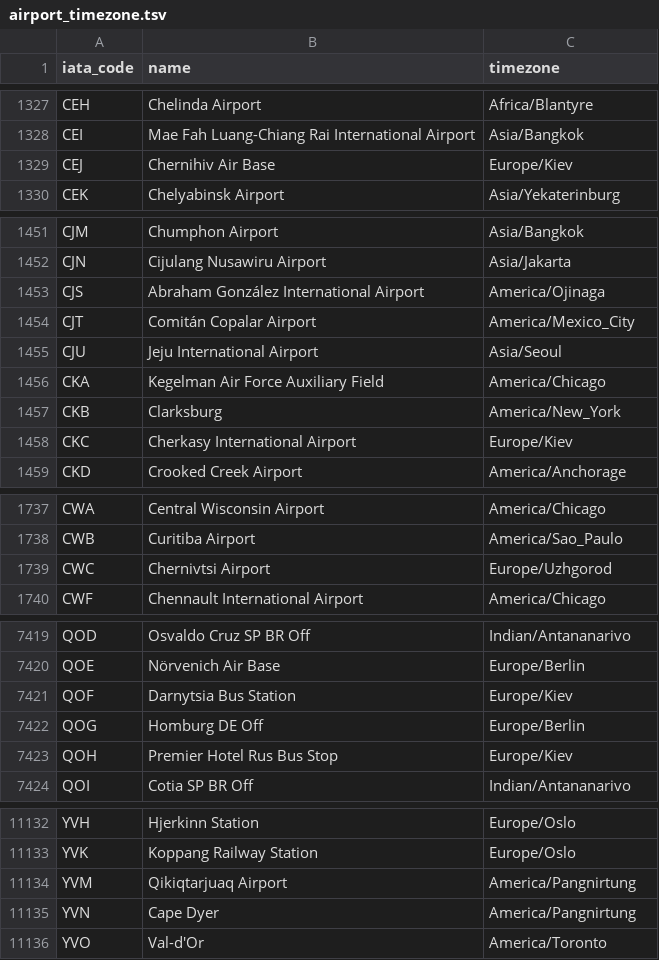
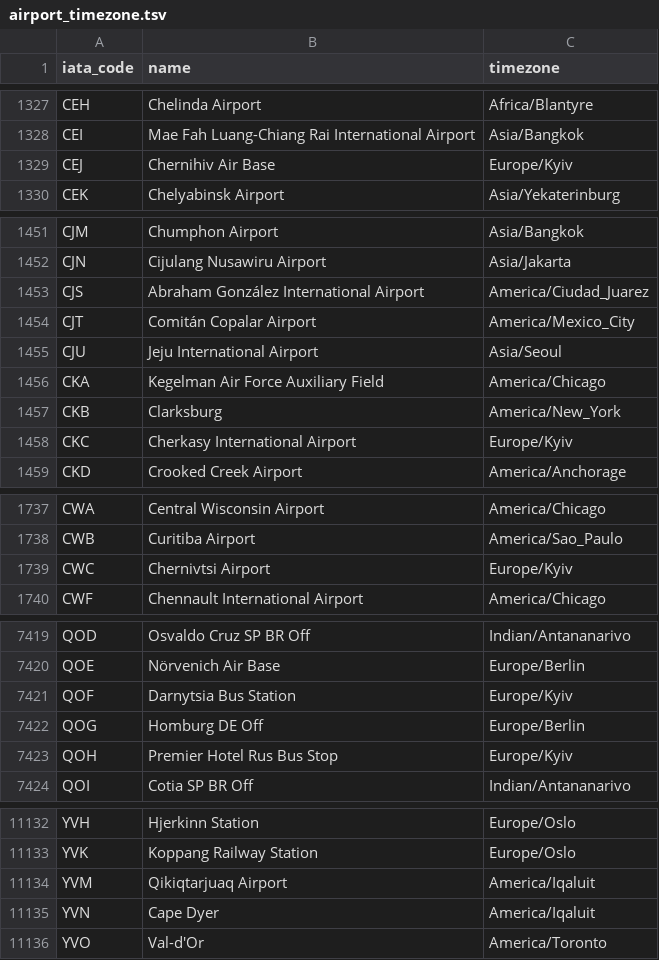
Before and after one commit to Christophe-Gauge/Google-Calendar, a TSV file: airport_timezone.tsv, drawn as a sheet; only a part is shown, gaps mark what is left out; the diff covers the shown part only.

```diff
--- a/airport_timezone.tsv
+++ b/airport_timezone.tsv
@@ -1328,3 +1328,3 @@ CEH	Chelinda Airport	Africa/Blantyre
 CEI	Mae Fah Luang-Chiang Rai International Airport	Asia/Bangkok
-CEJ	Chernihiv Air Base	Europe/Kiev
+CEJ	Chernihiv Air Base	Europe/Kyiv
 CEK	Chelyabinsk Airport	Asia/Yekaterinburg
@@ -1452,3 +1452,3 @@ CJM	Chumphon Airport	Asia/Bangkok
 CJN	Cijulang Nusawiru Airport	Asia/Jakarta
-CJS	Abraham González International Airport	America/Ojinaga
+CJS	Abraham González International Airport	America/Ciudad_Juarez
 CJT	Comitán Copalar Airport	America/Mexico_City
@@ -1457,3 +1457,3 @@ CKA	Kegelman Air Force Auxiliary Field	America/Chicago
 CKB	Clarksburg	America/New_York
-CKC	Cherkasy International Airport	Europe/Kiev
+CKC	Cherkasy International Airport	Europe/Kyiv
 CKD	Crooked Creek Airport	America/Anchorage
@@ -1738,3 +1738,3 @@ CWA	Central Wisconsin Airport	America/Chicago
 CWB	Curitiba Airport	America/Sao_Paulo
-CWC	Chernivtsi Airport	Europe/Uzhgorod
+CWC	Chernivtsi Airport	Europe/Kyiv
 CWF	Chennault International Airport	America/Chicago
@@ -7420,5 +7420,5 @@ QOD	Osvaldo Cruz SP BR Off	Indian/Antananarivo
 QOE	Nörvenich Air Base	Europe/Berlin
-QOF	Darnytsia Bus Station	Europe/Kiev
+QOF	Darnytsia Bus Station	Europe/Kyiv
 QOG	Homburg DE Off	Europe/Berlin
-QOH	Premier Hotel Rus Bus Stop	Europe/Kiev
+QOH	Premier Hotel Rus Bus Stop	Europe/Kyiv
 QOI	Cotia SP BR Off	Indian/Antananarivo
@@ -11133,4 +11133,4 @@ YVH	Hjerkinn Station	Europe/Oslo
 YVK	Koppang Railway Station	Europe/Oslo
-YVM	Qikiqtarjuaq Airport	America/Pangnirtung
-YVN	Cape Dyer	America/Pangnirtung
+YVM	Qikiqtarjuaq Airport	America/Iqaluit
+YVN	Cape Dyer	America/Iqaluit
 YVO	Val-d'Or	America/Toronto
```
Also changed, not shown: 36 edited cells elsewhere in this file, 1 other file.
